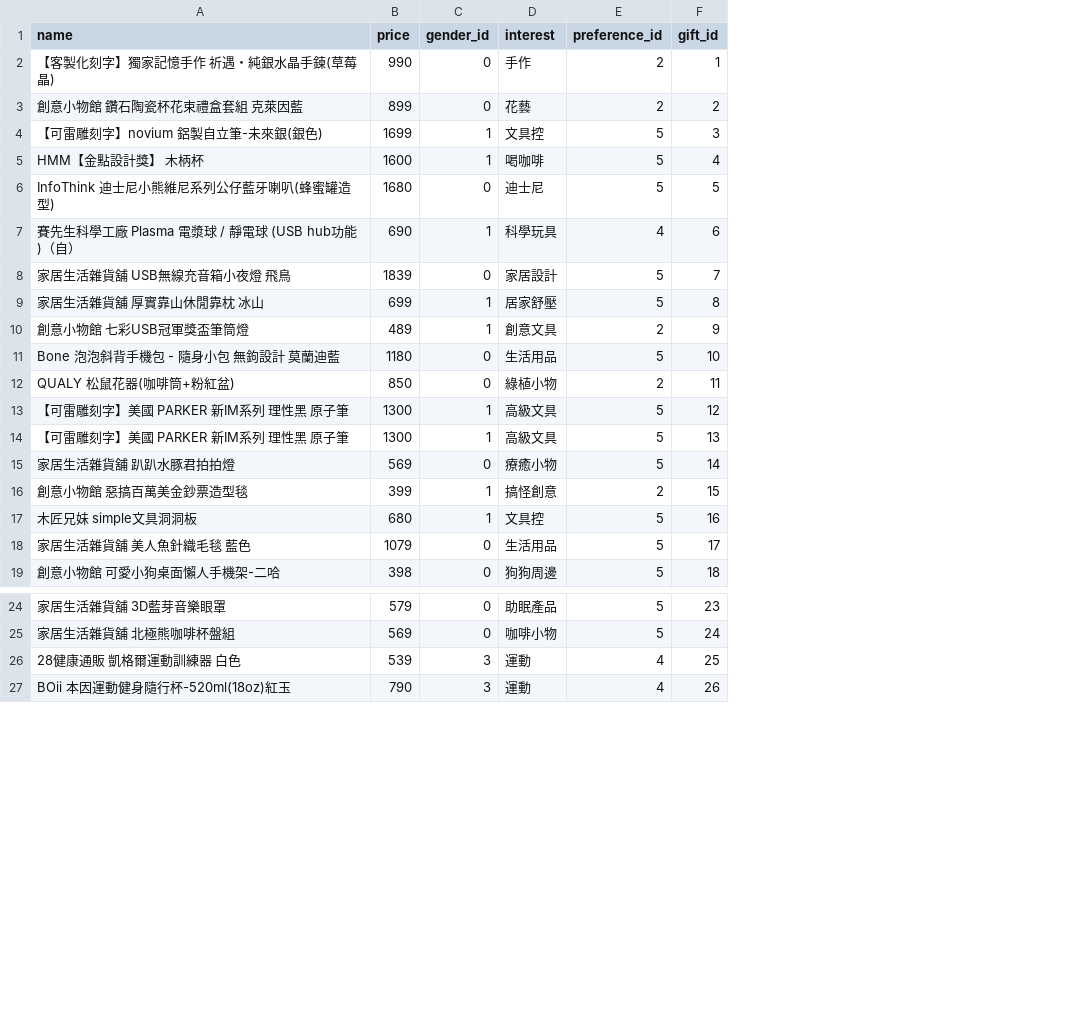
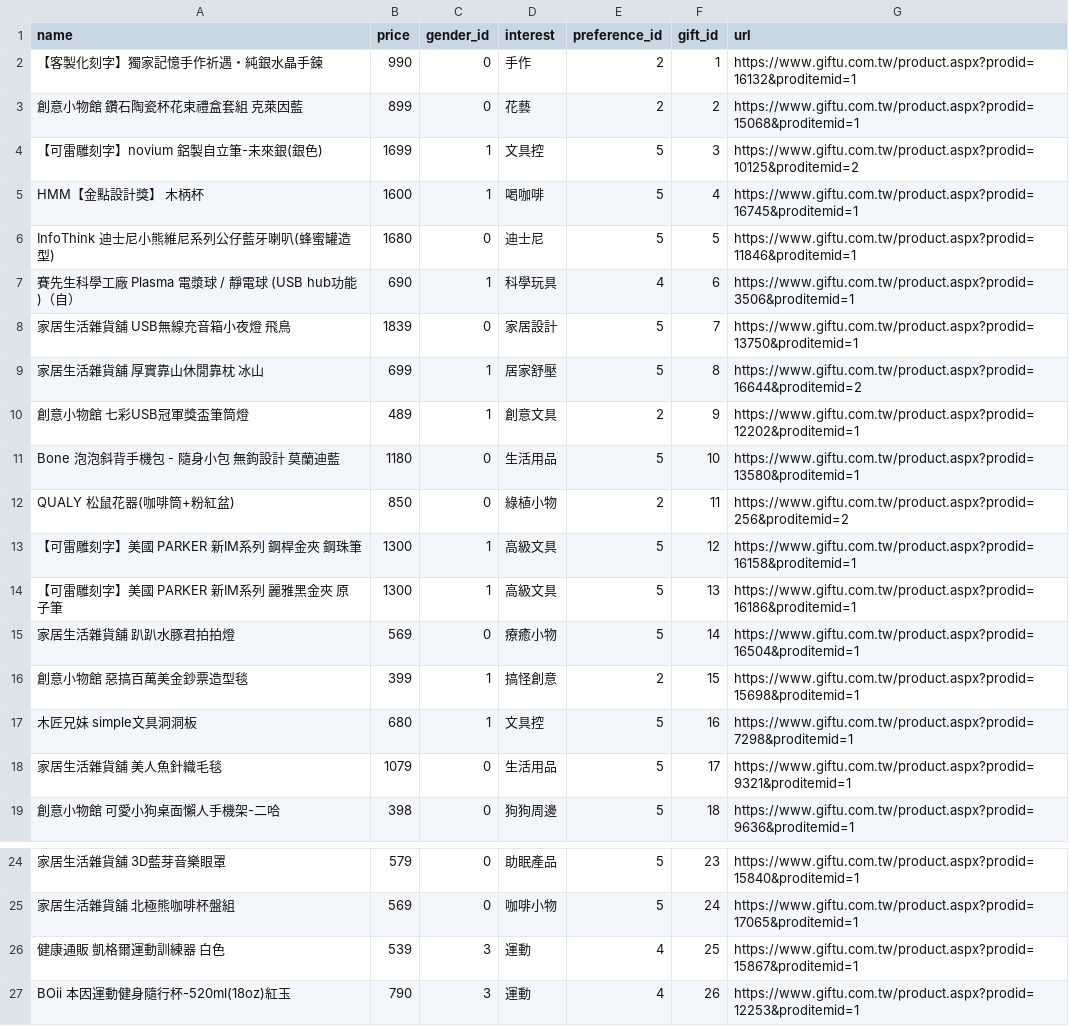
Before and after one commit to C11118126/giftrobot, a CSV file: gift_products.csv, drawn as a sheet; only a part is shown, gaps mark what is left out; the diff names each change by its address in the sheet, - before the commit and + after, or states it on an @@ line.

```diff
--- a/gift_products.csv
+++ b/gift_products.csv
+column G (url), rows 2-19: https://www.giftu.com.tw/product.aspx?prodid=16132&proditemid=1 | https://www.giftu.com.tw/product.aspx?prodid=15068&proditemid=1 | https://www.giftu.com.tw/product.aspx?prodid=10125&proditemid=2 | https://www.giftu.com.tw/product.aspx?prodid=16745&proditemid=1 | https://www.giftu.com.tw/product.aspx?prodid=11846&proditemid=1 | https://www.giftu.com.tw/product.aspx?prodid=3506&proditemid=1 | https://www.giftu.com.tw/product.aspx?prodid=13750&proditemid=1 | https://www.giftu.com.tw/product.aspx?prodid=16644&proditemid=2 | https://www.giftu.com.tw/product.aspx?prodid=12202&proditemid=1 | https://www.giftu.com.tw/product.aspx?prodid=13580&proditemid=1 | https://www.giftu.com.tw/product.aspx?prodid=256&proditemid=2 | https://www.giftu.com.tw/product.aspx?prodid=16158&proditemid=1 | https://www.giftu.com.tw/product.aspx?prodid=16186&proditemid=1 | https://www.giftu.com.tw/product.aspx?prodid=16504&proditemid=1 | https://www.giftu.com.tw/product.aspx?prodid=15698&proditemid=1 | https://www.giftu.com.tw/product.aspx?prodid=7298&proditemid=1 | https://www.giftu.com.tw/product.aspx?prodid=9321&proditemid=1 | https://www.giftu.com.tw/product.aspx?prodid=9636&proditemid=1; rows 24-27: https://www.giftu.com.tw/product.aspx?prodid=15840&proditemid=1 | https://www.giftu.com.tw/product.aspx?prodid=17065&proditemid=1 | https://www.giftu.com.tw/product.aspx?prodid=15867&proditemid=1 | https://www.giftu.com.tw/product.aspx?prodid=12253&proditemid=1
-A2 (name): 【客製化刻字】獨家記憶手作 祈遇・純銀水晶手鍊(草莓晶)
+A2 (name): 【客製化刻字】獨家記憶手作祈遇・純銀水晶手鍊
-A13 (name): 【可雷雕刻字】美國 PARKER 新IM系列 理性黑 原子筆
+A13 (name): 【可雷雕刻字】美國 PARKER 新IM系列 鋼桿金夾 鋼珠筆
-A14 (name): 【可雷雕刻字】美國 PARKER 新IM系列 理性黑 原子筆
+A14 (name): 【可雷雕刻字】美國 PARKER 新IM系列 麗雅黑金夾 原子筆
-A18 (name): 家居生活雜貨舖 美人魚針織毛毯 藍色
+A18 (name): 家居生活雜貨舖 美人魚針織毛毯
-A26 (name): 28健康通販 凱格爾運動訓練器 白色
+A26 (name): 健康通販 凱格爾運動訓練器 白色
```
Also changed, not shown: 2 other files.
